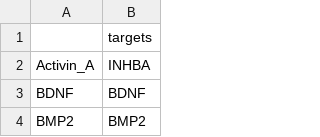
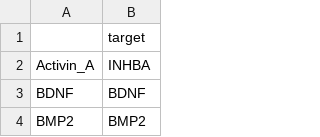
Before and after one commit to saezlab/lianaplus_manuscript, a CSV file: notebooks/cytosig_map.csv, drawn as a sheet; only a part is shown.

```diff
--- a/notebooks/cytosig_map.csv
+++ b/notebooks/cytosig_map.csv
@@ -1,2 +1,2 @@
-,targets
+,target
 Activin_A,INHBA
```
Also changed, not shown: 3 other files.
